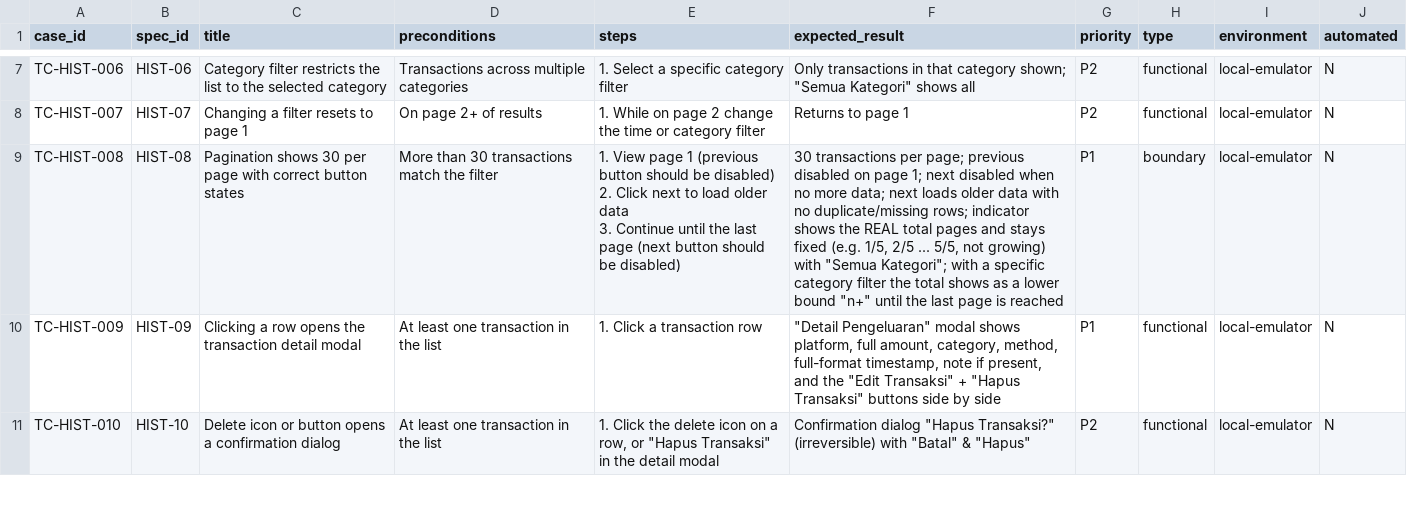
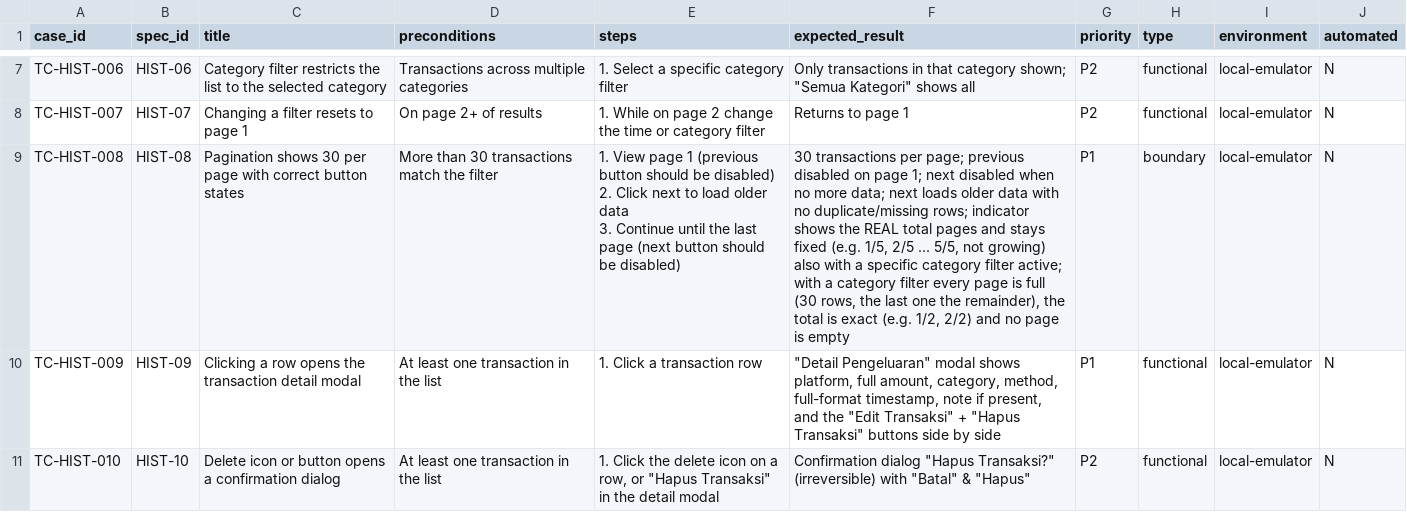
Before and after one commit to KaJoGa/Qicau-QA, a CSV file: test-cases/history.csv, drawn as a sheet; only a part is shown, gaps mark what is left out.

```diff
--- a/test-cases/history.csv
+++ b/test-cases/history.csv
@@ -11,5 +11,5 @@ TC-HIST-006,HIST-06,Category filter restricts the list to the selected category,
 TC-HIST-007,HIST-07,Changing a filter resets to page 1,On page 2+ of results,1. While on page 2 change the time or category filter,Returns to page 1,P2,functional,local-emulator,N
-TC-HIST-008,HIST-08,Pagination shows 30 per page with correct button states,More than 30 transactions match the filter,"1. View page 1 (previous button should be disabled)
-2. Click next to load older data
-3. Continue until the last page (next button should be disabled)","30 transactions per page; previous disabled on page 1; next disabled when no more data; next loads older data with no duplicate/missing rows; indicator shows the REAL total pages and stays fixed (e.g. 1/5, 2/5 ... 5/5, not growing) with ""Semua Kategori""; with a specific category filter the total shows as a lower bound ""n+"" until the last page is reached",P1,boundary,local-emulator,N
+TC-HIST-008,HIST-08,Pagination shows 30 per page with correct button states,More than 30 transactions match the filter,"1. View page 1 (previous button should be disabled)
+2. Click next to load older data
+3. Continue until the last page (next button should be disabled)","30 transactions per page; previous disabled on page 1; next disabled when no more data; next loads older data with no duplicate/missing rows; indicator shows the REAL total pages and stays fixed (e.g. 1/5, 2/5 ... 5/5, not growing) also with a specific category filter active; with a category filter every page is full (30 rows, the last one the remainder), the total is exact (e.g. 1/2, 2/2) and no page is empty",P1,boundary,local-emulator,N
 TC-HIST-009,HIST-09,Clicking a row opens the transaction detail modal,At least one transaction in the list,1. Click a transaction row,"""Detail Pengeluaran"" modal shows platform, full amount, category, method, full-format timestamp, note if present, and the ""Edit Transaksi"" + ""Hapus Transaksi"" buttons side by side",P1,functional,local-emulator,N
```
Also changed, not shown: test-cases/traceability.csv, 9 other files.
